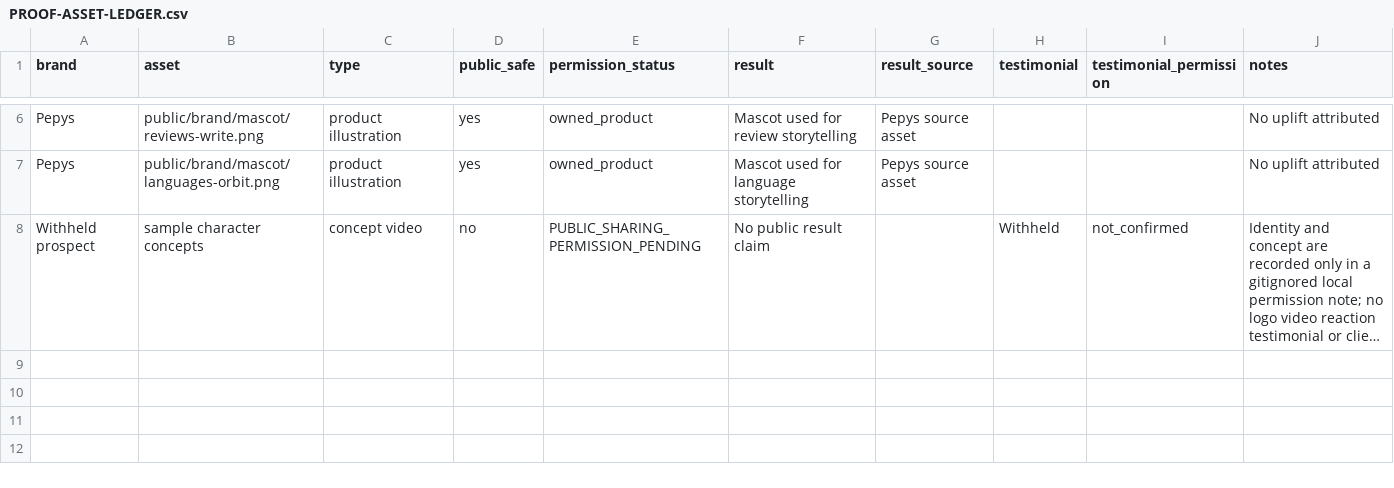
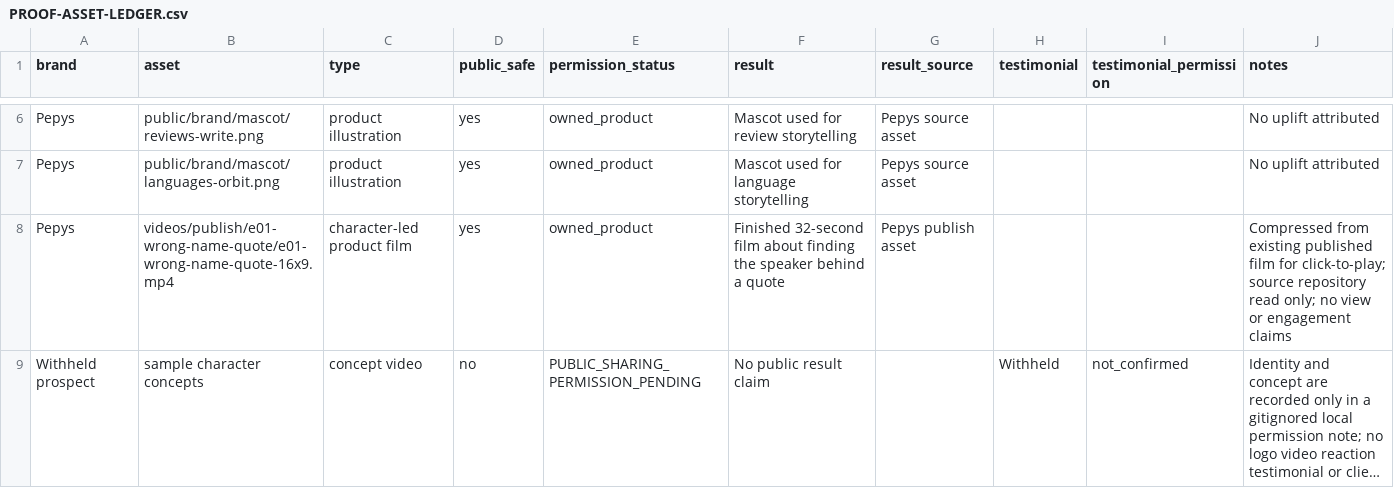
Before and after one commit to ankurmans/ankur-works, a CSV file: research/character-marketing/PROOF-ASSET-LEDGER.csv, drawn as a sheet; only a part is shown, gaps mark what is left out; long unchanged cells end in …; the diff names each change by its address in the sheet, - before the commit and + after, or states it on an @@ line.

Commit message:
Add Pepys film sample to mascot page

```diff
--- a/research/character-marketing/PROOF-ASSET-LEDGER.csv
+++ b/research/character-marketing/PROOF-ASSET-LEDGER.csv
+row 8: Pepys | videos/publish/e01-wrong-name-quote/e01-wrong-name-quote-16x9.mp4 | character-led product film | yes | owned_product | Finished 32-second film about finding the speaker behind a quote | Pepys publish asset |  |  | Compressed from existing published film for click-to-play; source repository read only; no view or engagement claims
```
Also changed, not shown: implementation/character-marketing/ASSET-MANIFEST.csv, 9 other files.
